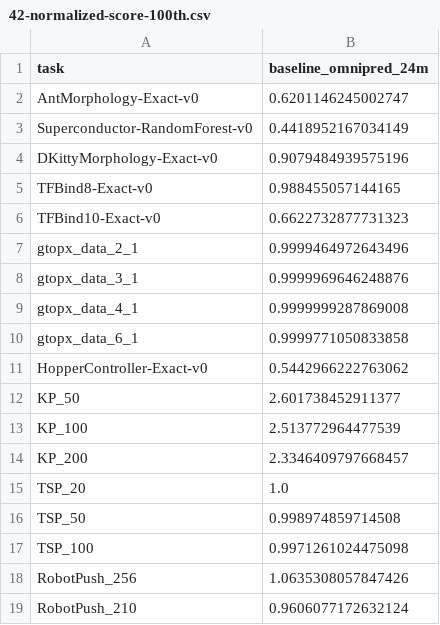
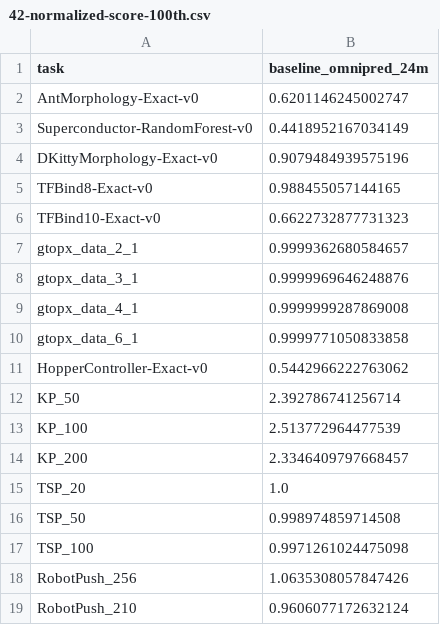
Before and after one commit to trxcc/universal-offline-bbo, a CSV file: csv_results/42-normalized-score-100th.csv, drawn as a sheet; only a part is shown.

```diff
--- a/csv_results/42-normalized-score-100th.csv
+++ b/csv_results/42-normalized-score-100th.csv
@@ -6,3 +6,3 @@ TFBind8-Exact-v0,0.988455057144165
 TFBind10-Exact-v0,0.6622732877731323
-gtopx_data_2_1,0.9999464972643496
+gtopx_data_2_1,0.9999362680584657
 gtopx_data_3_1,0.9999969646248876
@@ -11,3 +11,3 @@ gtopx_data_6_1,0.9999771050833858
 HopperController-Exact-v0,0.5442966222763062
-KP_50,2.601738452911377
+KP_50,2.392786741256714
 KP_100,2.513772964477539
```
Also changed, not shown: csv_results/42-normalized-score-25th.csv, csv_results/42-normalized-score-75th.csv, 10 other files.
